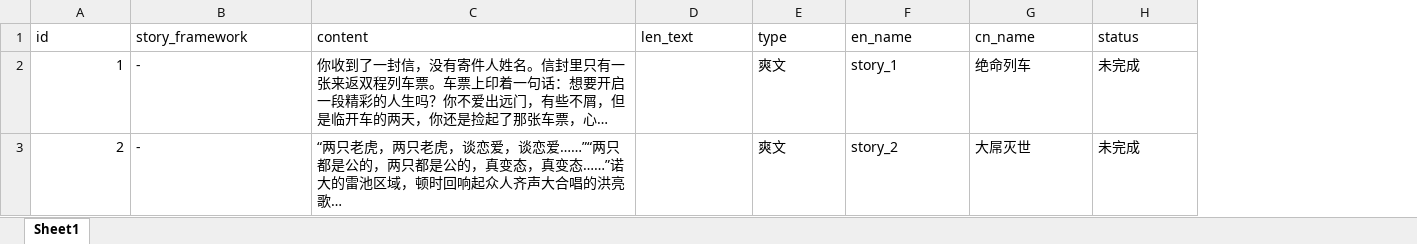
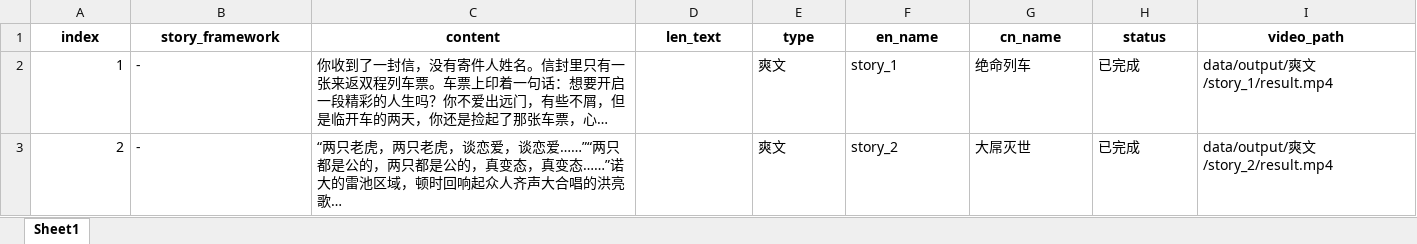
Before and after one commit to xiaoshiling1234/novel-ai, an Excel workbook: data/input/tasklist/tasklist.xlsx, sheet Sheet1, drawn as a sheet; only a part is shown; long unchanged cells end in …; values as stored, in another font and other column widths than the file's, no borders; the diff covers the shown part only; the diff names each change by its address in the sheet, - before the commit and + after, or states it on an @@ line.

```diff
--- a/data/input/tasklist/tasklist.xlsx (sheet Sheet1)
+++ b/data/input/tasklist/tasklist.xlsx (sheet Sheet1)
+column I (video_path), rows 2-3: data/output/爽文/story_1/result.mp4 | data/output/爽文/story_2/result.mp4
-A1: id
+A1: index
@@ A1:H1 bold: off → on, alignment: left → center @@
-H2:H3 (status): 未完成
+H2:H3 (status): 已完成
```
Also changed, not shown: 1 added row elsewhere in this sheet, 20 other files.
